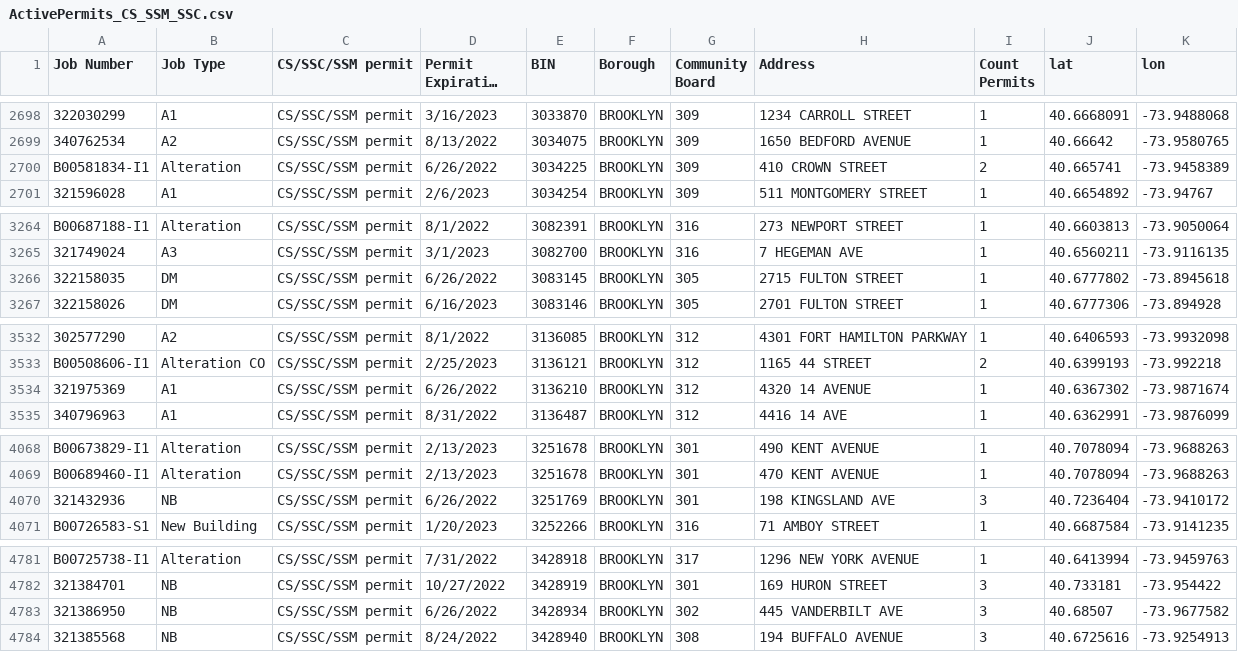
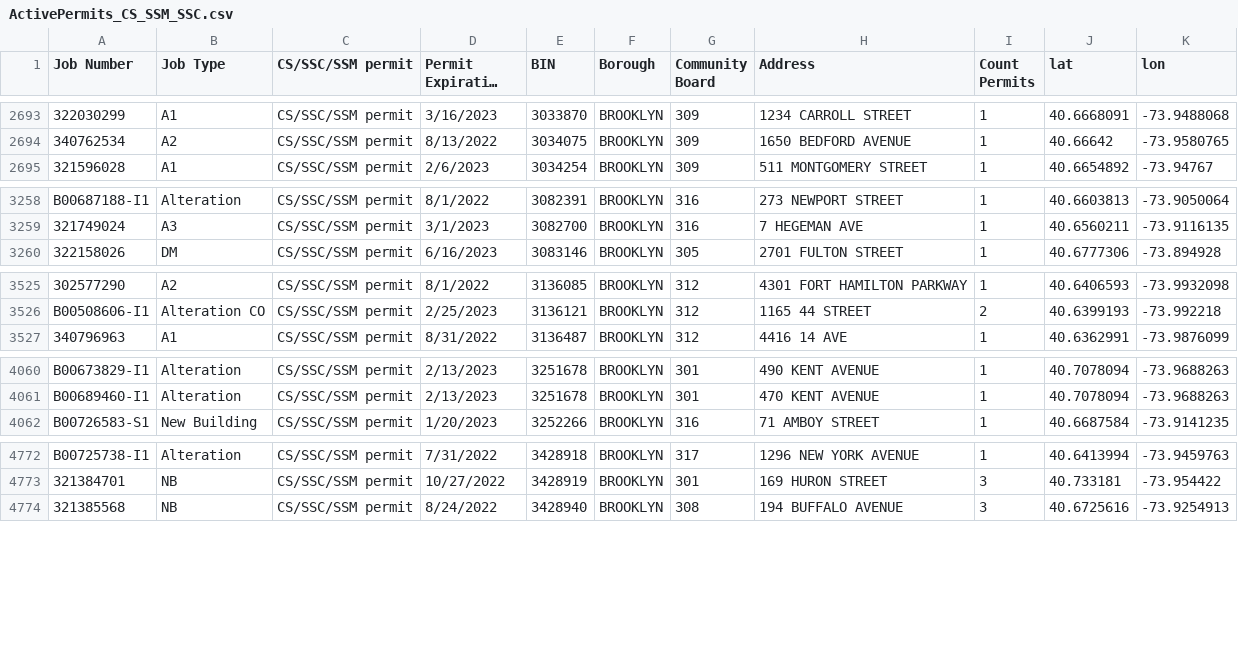
Before and after one commit to NYCDOB/SiteSafety, a CSV file: data/ActivePermits_CS_SSM_SSC.csv, drawn as a sheet; only a part is shown, gaps mark what is left out; long unchanged cells end in …; removed rows and columns are numbered as before the commit, all else as after; the diff covers the shown part only; the diff names each change by its address in the sheet, - before the commit and + after, or states it on an @@ line.

```diff
--- a/data/ActivePermits_CS_SSM_SSC.csv
+++ b/data/ActivePermits_CS_SSM_SSC.csv
-row 2700: B00581834-I1 | Alteration | CS/SSC/SSM permit | 6/26/2022 | 3034225 | BROOKLYN | 309 | 410 CROWN STREET | 2 | 40.665741 | -73.9458389
-row 3266: 322158035 | DM | CS/SSC/SSM permit | 6/26/2022 | 3083145 | BROOKLYN | 305 | 2715 FULTON STREET | 1 | 40.6777802 | -73.8945618
-row 3534: 321975369 | A1 | CS/SSC/SSM permit | 6/26/2022 | 3136210 | BROOKLYN | 312 | 4320 14 AVENUE | 1 | 40.6367302 | -73.9871674
-row 4070: 321432936 | NB | CS/SSC/SSM permit | 6/26/2022 | 3251769 | BROOKLYN | 301 | 198 KINGSLAND AVE | 3 | 40.7236404 | -73.9410172
-row 4783: 321386950 | NB | CS/SSC/SSM permit | 6/26/2022 | 3428934 | BROOKLYN | 302 | 445 VANDERBILT AVE | 3 | 40.68507 | -73.9677582
```
Also changed, not shown: 11 removed rows and 1 moved row elsewhere in this file, 1 other file.
